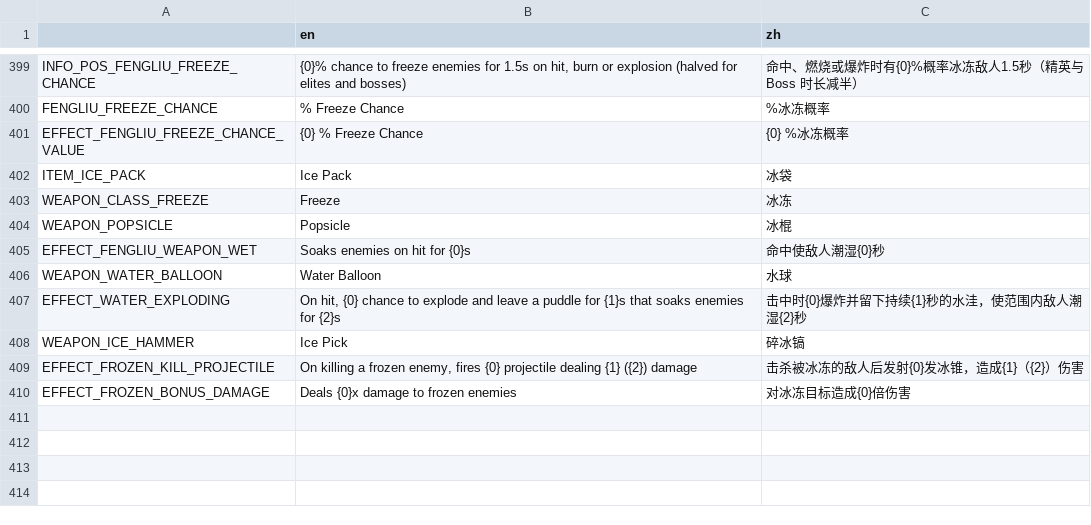
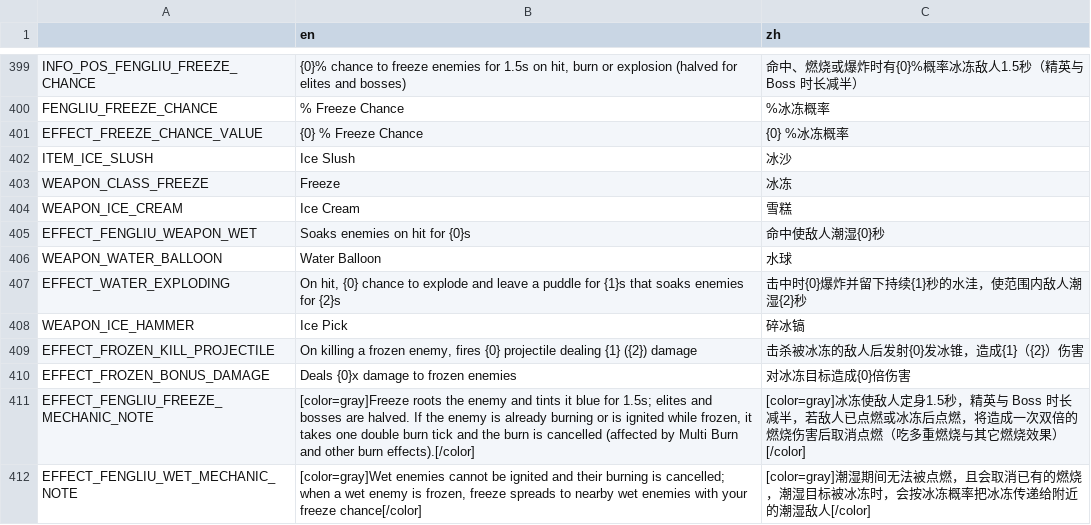
Before and after one commit to FengLiuFeseliud/Brotato-FengAddMods, a CSV file: translations/translations.csv, drawn as a sheet; only a part is shown, gaps mark what is left out.

```diff
--- a/translations/translations.csv
+++ b/translations/translations.csv
@@ -400,6 +400,6 @@ INFO_POS_FENGLIU_FREEZE_CHANCE,"{0}% chance to freeze enemies for 1.5s on hit, b
 FENGLIU_FREEZE_CHANCE,% Freeze Chance,%冰冻概率
-EFFECT_FENGLIU_FREEZE_CHANCE_VALUE,{0} % Freeze Chance,{0} %冰冻概率
-ITEM_ICE_PACK,Ice Pack,冰袋
+EFFECT_FREEZE_CHANCE_VALUE,{0} % Freeze Chance,{0} %冰冻概率
+ITEM_ICE_SLUSH,Ice Slush,冰沙
 WEAPON_CLASS_FREEZE,Freeze,冰冻
-WEAPON_POPSICLE,Popsicle,冰棍
+WEAPON_ICE_CREAM,Ice Cream,雪糕
 EFFECT_FENGLIU_WEAPON_WET,Soaks enemies on hit for {0}s,命中使敌人潮湿{0}秒
@@ -410 +410,3 @@ EFFECT_FROZEN_KILL_PROJECTILE,"On killing a frozen enemy, fires {0} projectile d
 EFFECT_FROZEN_BONUS_DAMAGE,"Deals {0}x damage to frozen enemies",对冰冻目标造成{0}倍伤害
+EFFECT_FENGLIU_FREEZE_MECHANIC_NOTE,"[color=gray]Freeze roots the enemy and tints it blue for 1.5s; elites and bosses are halved. If the enemy is already burning or is ignited while frozen, it takes one double burn tick and the burn is cancelled (affected by Multi Burn and other burn effects).[/color]","[color=gray]冰冻使敌人定身1.5秒，精英与 Boss 时长减半，若敌人已点燃或冰冻后点燃，将造成一次双倍的燃烧伤害后取消点燃（吃多重燃烧与其它燃烧效果）[/color]"
+EFFECT_FENGLIU_WET_MECHANIC_NOTE,"[color=gray]Wet enemies cannot be ignited and their burning is cancelled; when a wet enemy is frozen, freeze spreads to nearby wet enemies with your freeze chance[/color]","[color=gray]潮湿期间无法被点燃，且会取消已有的燃烧，潮湿目标被冰冻时，会按冰冻概率把冰冻传递给附近的潮湿敌人[/color]"
```
Also changed, not shown: 48 other files.
